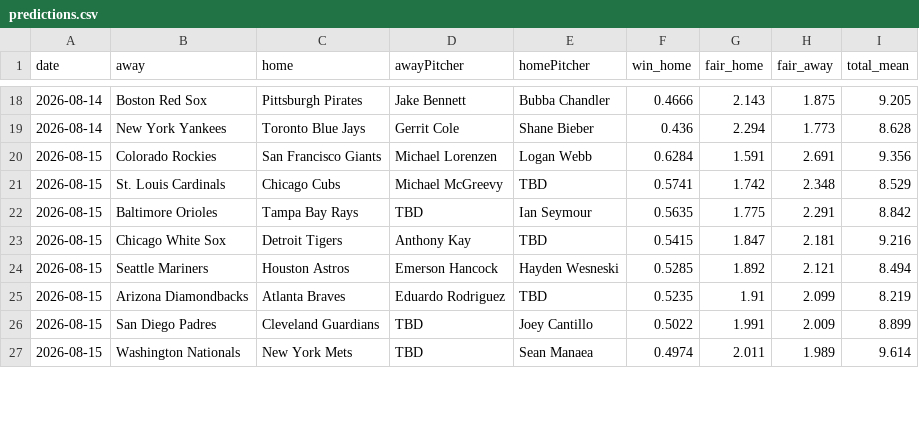
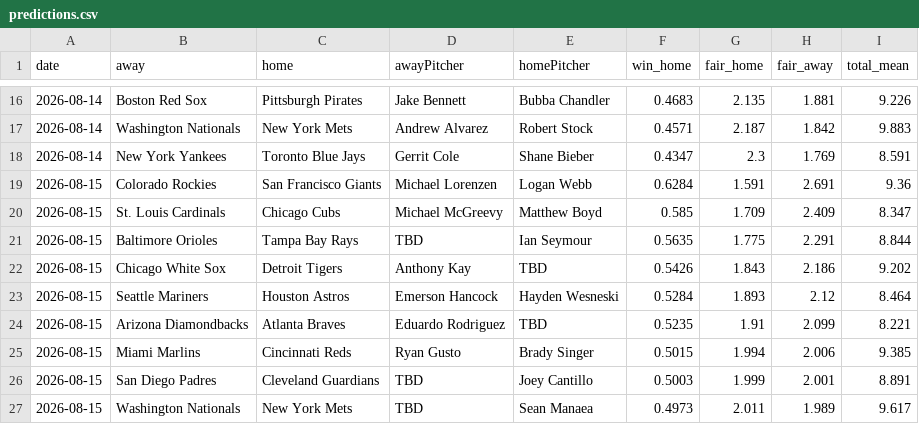
Before and after one commit to DanielTomaro13/MLB-Modelling, a CSV file: reports/predictions.csv, drawn as a sheet; only a part is shown, gaps mark what is left out; the diff covers the shown part only.

```diff
--- a/reports/predictions.csv
+++ b/reports/predictions.csv
@@ -18,10 +16,12 @@ date,away,home,awayPitcher,homePitcher,win_home,fair_home,fair_away,total_mean
-2026-08-14,Boston Red Sox,Pittsburgh Pirates,Jake Bennett,Bubba Chandler,0.4666,2.143,1.875,9.205
-2026-08-14,New York Yankees,Toronto Blue Jays,Gerrit Cole,Shane Bieber,0.436,2.294,1.773,8.628
-2026-08-15,Colorado Rockies,San Francisco Giants,Michael Lorenzen,Logan Webb,0.6284,1.591,2.691,9.356
-2026-08-15,St. Louis Cardinals,Chicago Cubs,Michael McGreevy,TBD,0.5741,1.742,2.348,8.529
-2026-08-15,Baltimore Orioles,Tampa Bay Rays,TBD,Ian Seymour,0.5635,1.775,2.291,8.842
-2026-08-15,Chicago White Sox,Detroit Tigers,Anthony Kay,TBD,0.5415,1.847,2.181,9.216
-2026-08-15,Seattle Mariners,Houston Astros,Emerson Hancock,Hayden Wesneski,0.5285,1.892,2.121,8.494
-2026-08-15,Arizona Diamondbacks,Atlanta Braves,Eduardo Rodriguez,TBD,0.5235,1.91,2.099,8.219
-2026-08-15,San Diego Padres,Cleveland Guardians,TBD,Joey Cantillo,0.5022,1.991,2.009,8.899
-2026-08-15,Washington Nationals,New York Mets,TBD,Sean Manaea,0.4974,2.011,1.989,9.614
+2026-08-14,Boston Red Sox,Pittsburgh Pirates,Jake Bennett,Bubba Chandler,0.4683,2.135,1.881,9.226
+2026-08-14,Washington Nationals,New York Mets,Andrew Alvarez,Robert Stock,0.4571,2.187,1.842,9.883
+2026-08-14,New York Yankees,Toronto Blue Jays,Gerrit Cole,Shane Bieber,0.4347,2.3,1.769,8.591
+2026-08-15,Colorado Rockies,San Francisco Giants,Michael Lorenzen,Logan Webb,0.6284,1.591,2.691,9.36
+2026-08-15,St. Louis Cardinals,Chicago Cubs,Michael McGreevy,Matthew Boyd,0.585,1.709,2.409,8.347
+2026-08-15,Baltimore Orioles,Tampa Bay Rays,TBD,Ian Seymour,0.5635,1.775,2.291,8.844
+2026-08-15,Chicago White Sox,Detroit Tigers,Anthony Kay,TBD,0.5426,1.843,2.186,9.202
+2026-08-15,Seattle Mariners,Houston Astros,Emerson Hancock,Hayden Wesneski,0.5284,1.893,2.12,8.464
+2026-08-15,Arizona Diamondbacks,Atlanta Braves,Eduardo Rodriguez,TBD,0.5235,1.91,2.099,8.221
+2026-08-15,Miami Marlins,Cincinnati Reds,Ryan Gusto,Brady Singer,0.5015,1.994,2.006,9.385
+2026-08-15,San Diego Padres,Cleveland Guardians,TBD,Joey Cantillo,0.5003,1.999,2.001,8.891
+2026-08-15,Washington Nationals,New York Mets,TBD,Sean Manaea,0.4973,2.011,1.989,9.617
```
Also changed, not shown: 1 added row, 4 removed rows and 41 edited cells elsewhere in this file, data/fixtures.csv, 7 other files.
